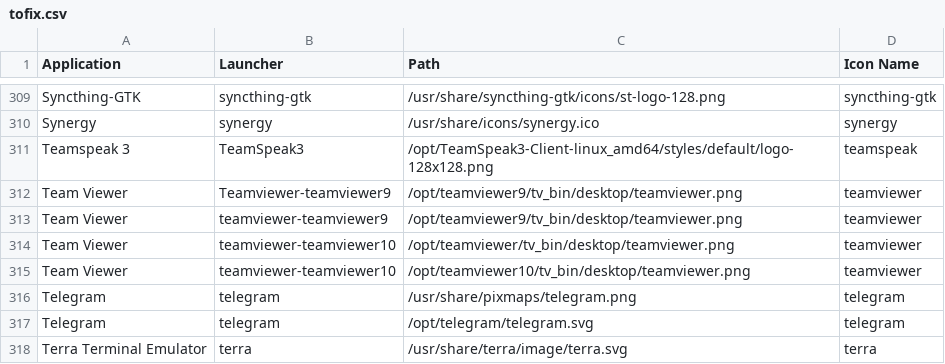
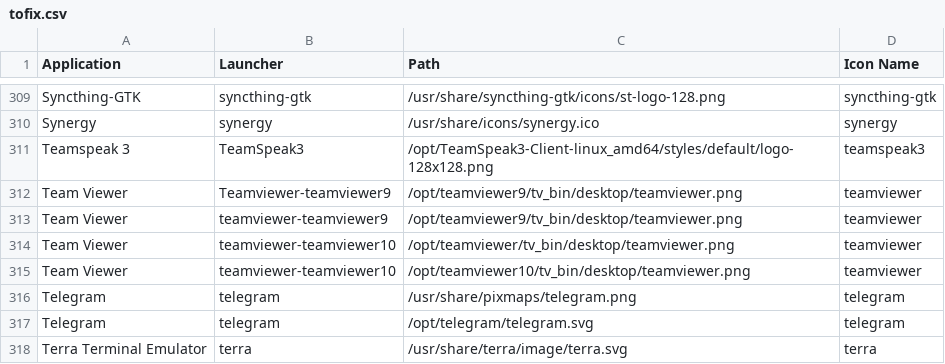
Before and after one commit to Foggalong/hardcode-fixer, a CSV file: tofix.csv, drawn as a sheet; only a part is shown, gaps mark what is left out.

Commit message:
correct icon name

```diff
--- a/tofix.csv
+++ b/tofix.csv
@@ -310,3 +310,3 @@ Syncthing-GTK,syncthing-gtk,/usr/share/syncthing-gtk/icons/st-logo-128.png,synct
 Synergy,synergy,/usr/share/icons/synergy.ico,synergy
-Teamspeak 3,TeamSpeak3,/opt/TeamSpeak3-Client-linux_amd64/styles/default/logo-128x128.png,teamspeak
+Teamspeak 3,TeamSpeak3,/opt/TeamSpeak3-Client-linux_amd64/styles/default/logo-128x128.png,teamspeak3
 Team Viewer,Teamviewer-teamviewer9,/opt/teamviewer9/tv_bin/desktop/teamviewer.png,teamviewer
```
